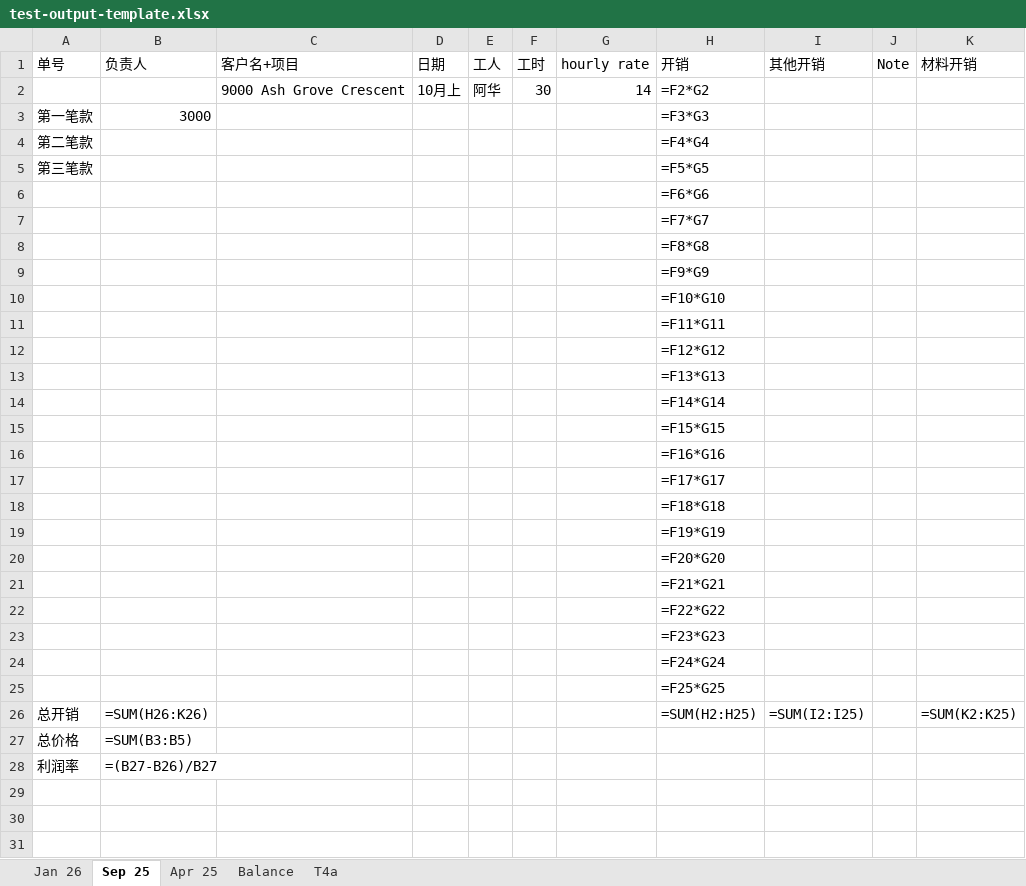
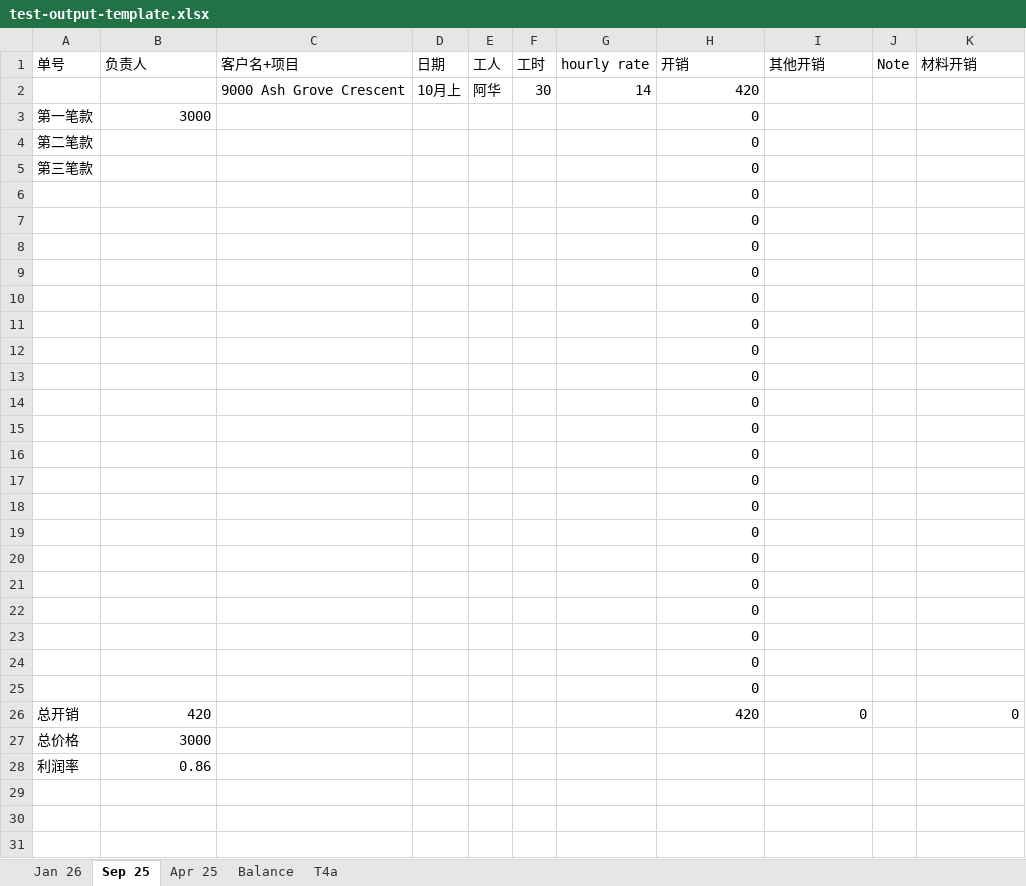
Before and after one commit to Reno-Stars/reno-stars-site-cost-data-excel-automation, an Excel workbook: test-output-template.xlsx, sheet Sep 25, drawn as a sheet; only a part is shown; values as stored, in another font and other column widths than the file's, no borders; formulas without a stored value are shown as written; removed rows and columns are numbered as before the commit, all else as after; the diff covers the shown part only; the diff names each change by its address in the sheet, - before the commit and + after, or states it on an @@ line.

```diff
--- a/test-output-template.xlsx (sheet Sep 25)
+++ b/test-output-template.xlsx (sheet Sep 25)
-H2: =F2*G2
+H2: 420
-H3: =F3*G3
+H3: 0
-H4: =F4*G4
+H4: 0
-H5: =F5*G5
+H5: 0
-H6: =F6*G6
+H6: 0
-H7: =F7*G7
+H7: 0
-H8: =F8*G8
+H8: 0
-H9: =F9*G9
+H9: 0
-H10: =F10*G10
+H10: 0
-H11: =F11*G11
+H11: 0
-H12: =F12*G12
+H12: 0
-H13: =F13*G13
+H13: 0
-H14: =F14*G14
+H14: 0
-H15: =F15*G15
+H15: 0
-H16: =F16*G16
+H16: 0
-H17: =F17*G17
+H17: 0
-H18: =F18*G18
+H18: 0
-H19: =F19*G19
+H19: 0
-H20: =F20*G20
+H20: 0
-H21: =F21*G21
+H21: 0
-H22: =F22*G22
+H22: 0
-H23: =F23*G23
+H23: 0
-H24: =F24*G24
+H24: 0
-H25: =F25*G25
+H25: 0
-row 26: 总开销 | =SUM(H26:K26) |  |  |  |  |  | =SUM(H2:H25) | =SUM(I2:I25) |  | =SUM(K2:K25)
+row 26: 总开销 | 420 |  |  |  |  |  | 420 | 0 |  | 0
-B27: =SUM(B3:B5)
+B27: 3000
-B28: =(B27-B26)/B27
+B28: 0.86
```
Also changed, not shown: 1 added row, 1 removed row and 16 edited cells elsewhere in this sheet, sheet Jan 26, sheet Apr 25, test-input.xlsx, test-output-result.xlsx, 6 other files.
